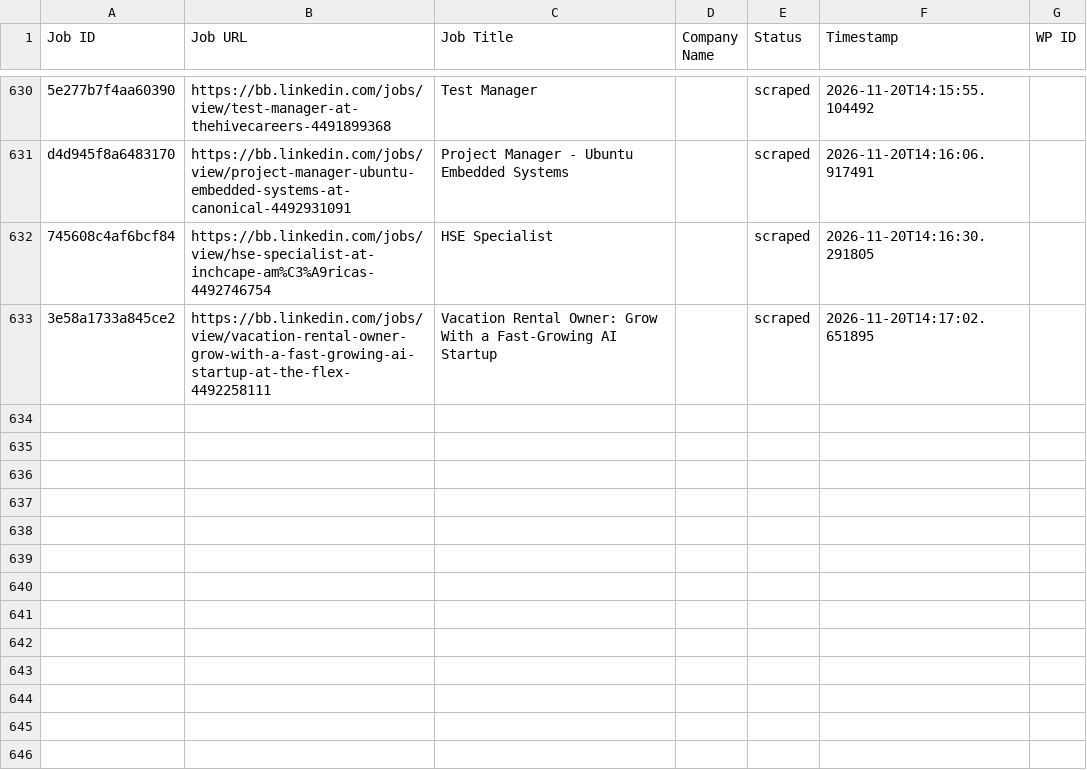
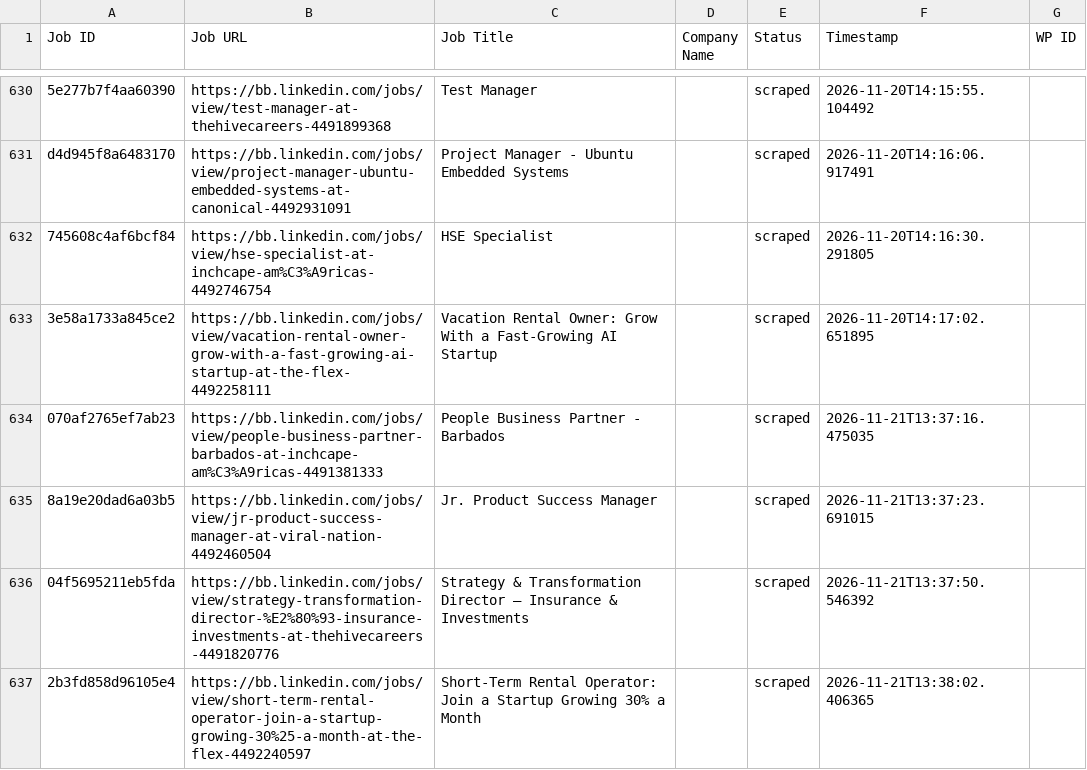
Before and after one commit to vindoky/bb, a CSV file: processed_jobs.csv, drawn as a sheet; only a part is shown, gaps mark what is left out; the diff names each change by its address in the sheet, - before the commit and + after, or states it on an @@ line.

```diff
--- a/processed_jobs.csv
+++ b/processed_jobs.csv
+row 634: 070af2765ef7ab23 | https://bb.linkedin.com/jobs/view/people-business-partner-barbados-at-inchcape-am%C3%A9ricas-4491381333 | People Business Partner - Barbados |  | scraped | 2026-11-21T13:37:16.475035
+row 635: 8a19e20dad6a03b5 | https://bb.linkedin.com/jobs/view/jr-product-success-manager-at-viral-nation-4492460504 | Jr. Product Success Manager |  | scraped | 2026-11-21T13:37:23.691015
+row 636: 04f5695211eb5fda | https://bb.linkedin.com/jobs/view/strategy-transformation-director-%E2%80%93-insurance-investments-at-thehivecareers-4491820776 | Strategy & Transformation Director – Insurance & Investments |  | scraped | 2026-11-21T13:37:50.546392
+row 637: 2b3fd858d96105e4 | https://bb.linkedin.com/jobs/view/short-term-rental-operator-join-a-startup-growing-30%25-a-month-at-the-flex-4492240597 | Short-Term Rental Operator: Join a Startup Growing 30% a Month |  | scraped | 2026-11-21T13:38:02.406365
```
